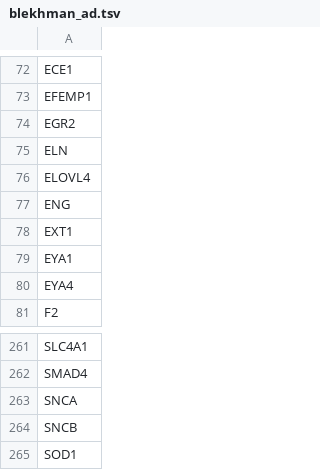
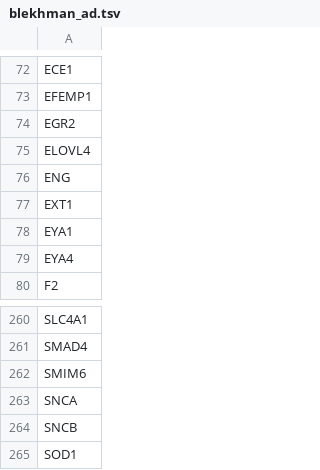
Before and after one commit to macarthur-lab/gene_lists, a TSV file: lists/blekhman_ad.tsv, drawn as a sheet; only a part is shown, gaps mark what is left out.

```diff
--- a/lists/blekhman_ad.tsv
+++ b/lists/blekhman_ad.tsv
@@ -74,3 +74,2 @@ EFEMP1
 EGR2
-ELN
 ELOVL4
@@ -262,2 +261,3 @@ SLC4A1
 SMAD4
+SMIM6
 SNCA
```
Also changed, not shown: lists/blekhman_ar.tsv, lists/core_essentials_hart.tsv.
